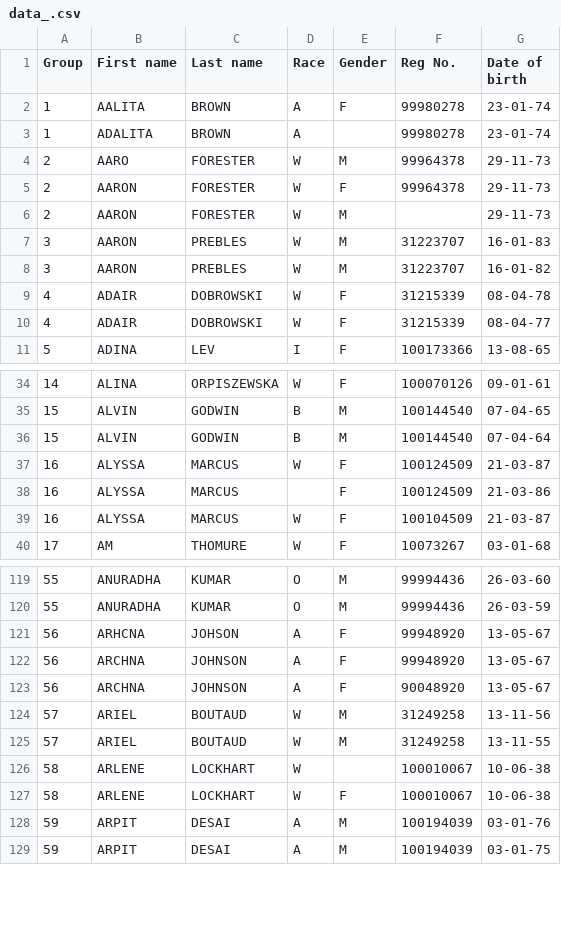
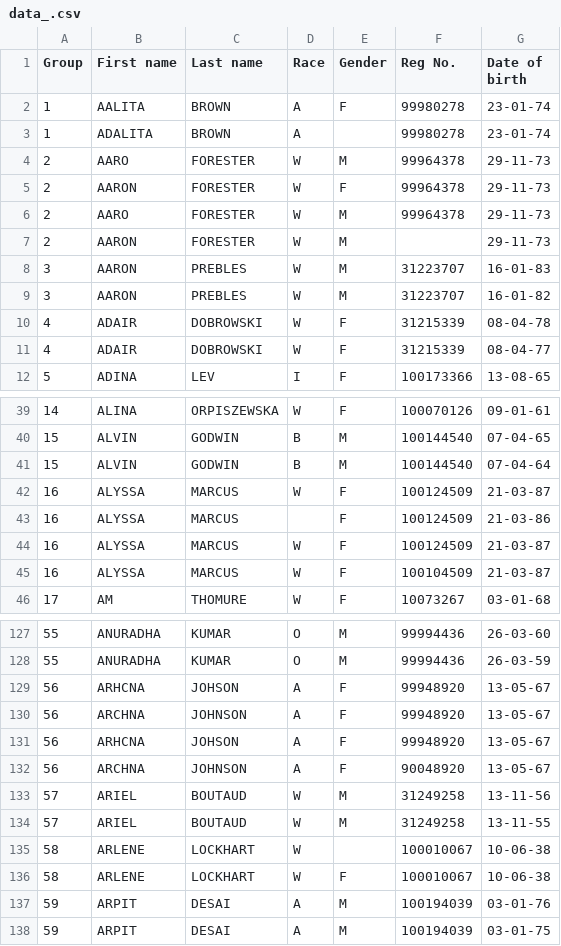
Before and after one commit to hwangtamu/userstudy, a CSV file: public/data_.csv, drawn as a sheet; only a part is shown, gaps mark what is left out; the diff covers the shown part only; the diff names each change by its address in the sheet, - before the commit and + after, or states it on an @@ line.

```diff
--- a/public/data_.csv
+++ b/public/data_.csv
+row 6: 2 | AARO | FORESTER | W | M | 99964378 | 29-11-73
+row 44: 16 | ALYSSA | MARCUS | W | F | 100124509 | 21-03-87
+row 131: 56 | ARHCNA | JOHSON | A | F | 99948920 | 13-05-67
```
Also changed, not shown: 9 added rows elsewhere in this file, 11 other files.
